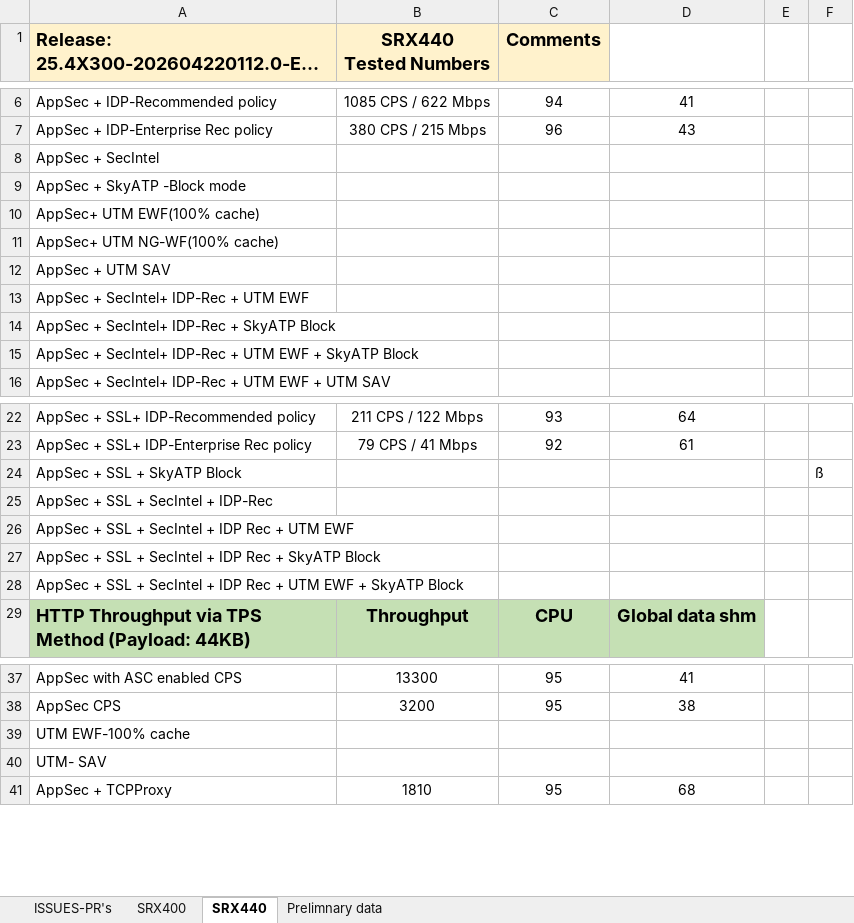
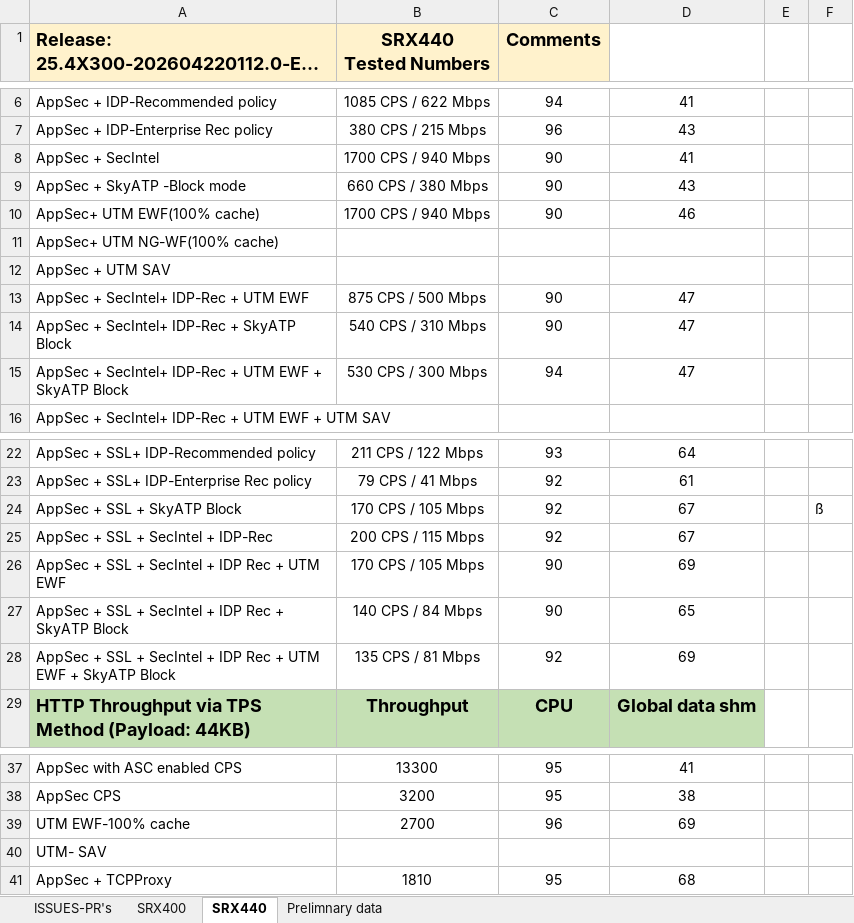
Before and after one commit to shiv4n9/panther-sanity, an Excel workbook: public/data/SRX4XX_Datasheet.xlsx, sheet SRX440, drawn as a sheet; only a part is shown, gaps mark what is left out; long unchanged cells end in …; values as stored, in another font and other column widths than the file's, no borders; the diff names each change by its address in the sheet, - before the commit and + after, or states it on an @@ line.

Commit message:
Update SRX4XX datasheet

```diff
--- a/public/data/SRX4XX_Datasheet.xlsx (sheet SRX440)
+++ b/public/data/SRX4XX_Datasheet.xlsx (sheet SRX440)
-B8 (SRX440 Tested Numbers): (empty)
+B8 (SRX440 Tested Numbers): 1700 CPS / 940 Mbps
-C8:C10 (Comments): (empty)
+C8:C10 (Comments): 90
-D8: (empty)
+D8: 41
-B9 (SRX440 Tested Numbers): (empty)
+B9 (SRX440 Tested Numbers): 660 CPS / 380 Mbps
-D9: (empty)
+D9: 43
-B10 (SRX440 Tested Numbers): (empty)
+B10 (SRX440 Tested Numbers): 1700 CPS / 940 Mbps
-D10: (empty)
+D10: 46
-B13 (SRX440 Tested Numbers): (empty)
+B13 (SRX440 Tested Numbers): 875 CPS / 500 Mbps
-C13:C14 (Comments): (empty)
+C13:C14 (Comments): 90
-D13:D15: (empty)
+D13:D15: 47
-B14 (SRX440 Tested Numbers): (empty)
+B14 (SRX440 Tested Numbers): 540 CPS / 310 Mbps
-B15 (SRX440 Tested Numbers): (empty)
+B15 (SRX440 Tested Numbers): 530 CPS / 300 Mbps
-C15 (Comments): (empty)
+C15 (Comments): 94
-B24 (SRX440 Tested Numbers): (empty)
+B24 (SRX440 Tested Numbers): 170 CPS / 105 Mbps
-C24:C25 (Comments): (empty)
+C24:C25 (Comments): 92
-D24:D25: (empty)
+D24:D25: 67
-B25 (SRX440 Tested Numbers): (empty)
+B25 (SRX440 Tested Numbers): 200 CPS / 115 Mbps
-B26 (SRX440 Tested Numbers): (empty)
+B26 (SRX440 Tested Numbers): 170 CPS / 105 Mbps
-C26:C27 (Comments): (empty)
+C26:C27 (Comments): 90
-D26: (empty)
+D26: 69
-B27 (SRX440 Tested Numbers): (empty)
+B27 (SRX440 Tested Numbers): 140 CPS / 84 Mbps
-D27: (empty)
+D27: 65
-B28 (SRX440 Tested Numbers): (empty)
+B28 (SRX440 Tested Numbers): 135 CPS / 81 Mbps
-C28 (Comments): (empty)
+C28 (Comments): 92
-D28: (empty)
+D28: 69
-B39 (SRX440 Tested Numbers): (empty)
+B39 (SRX440 Tested Numbers): 2700
-C39 (Comments): (empty)
+C39 (Comments): 96
-D39: (empty)
+D39: 69
```
